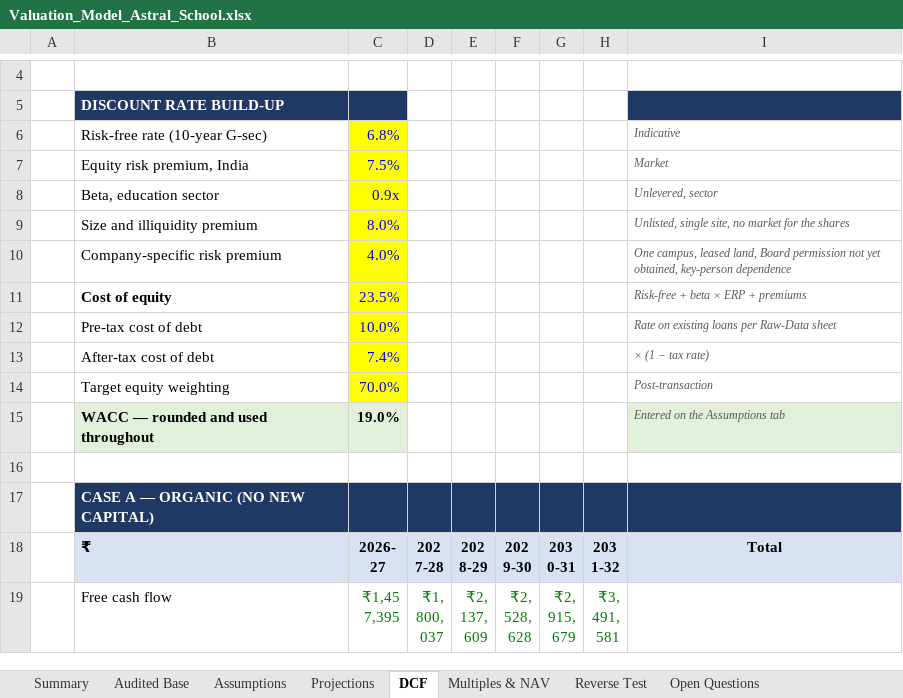
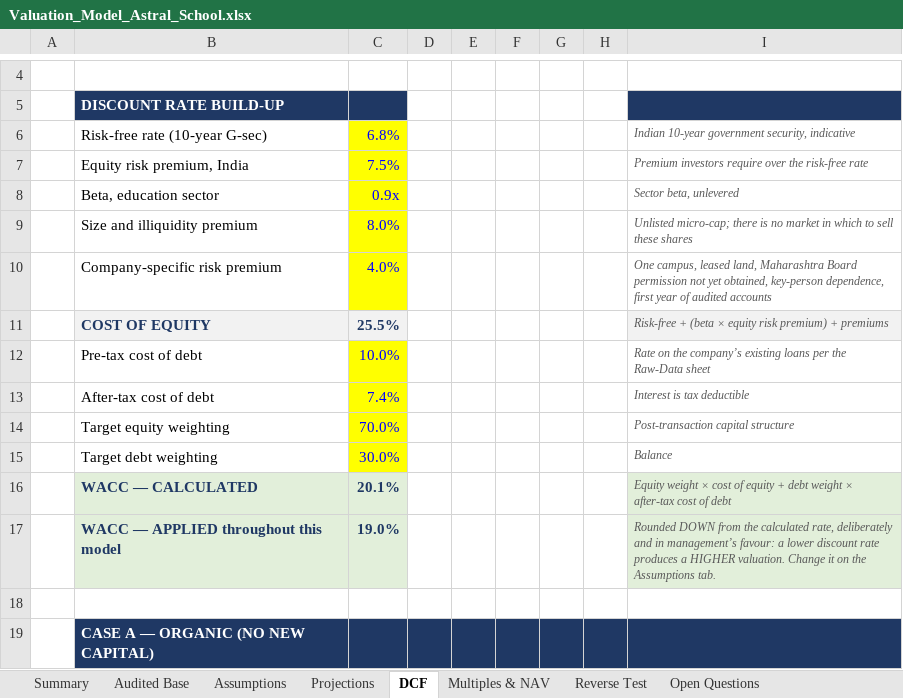
Before and after one commit to aadit-raptor/valuation-files, an Excel workbook: 03-valuation/Valuation_Model_Astral_School.xlsx, sheet DCF, drawn as a sheet; only a part is shown, gaps mark what is left out; the shorter side is filled out with more unchanged rows; values as stored, in another font and other column widths than the file's, no borders; removed rows and columns are numbered as before the commit, all else as after; the diff names each change by its address in the sheet, - before the commit and + after, or states it on an @@ line.

```diff
--- a/03-valuation/Valuation_Model_Astral_School.xlsx (sheet DCF)
+++ b/03-valuation/Valuation_Model_Astral_School.xlsx (sheet DCF)
-I6: Indicative
+I6: Indian 10-year government security, indicative
-I7: Market
+I7: Premium investors require over the risk-free rate
-I8: Unlevered, sector
+I8: Sector beta, unlevered
-I9: Unlisted, single site, no market for the shares
+I9: Unlisted micro-cap; there is no market in which to sell these shares
-I10: …leased land, Board permission not yet obtained, key-person dependence
+I10: …leased land, Maharashtra Board permission not yet obtained, key-person dependence, first year of audited accounts
-row 11:  | Cost of equity | 23.5% |  |  |  |  |  | Risk-free + beta × ERP + premiums
+row 11:  | COST OF EQUITY | 25.5% |  |  |  |  |  | Risk-free + (beta × equity risk premium) + premiums
-I12: Rate on existing loans per Raw-Data sheet
+I12: Rate on the company’s existing loans per the Raw-Data sheet
-I13: × (1 − tax rate)
+I13: Interest is tax deductible
-I14: Post-transaction
+I14: Post-transaction capital structure
-row 15:  | WACC — rounded and used throughout | 19.0% |  |  |  |  |  | Entered on the Assumptions tab
+row 15:  | Target debt weighting | 30.0% |  |  |  |  |  | Balance
+row 16:  | WACC — CALCULATED | 20.1% |  |  |  |  |  | Equity weight × cost of equity + debt weight × after-tax cost of debt
+row 17:  | WACC — APPLIED throughout this model | 19.0% |  |  |  |  |  | Rounded DOWN from the calculated rate, deliberately and in management’s favour: a lower discount rate produces a HIGHER valuation. Change it on the Assumptions tab.
```
Also changed, not shown: formulas that keep their value.
